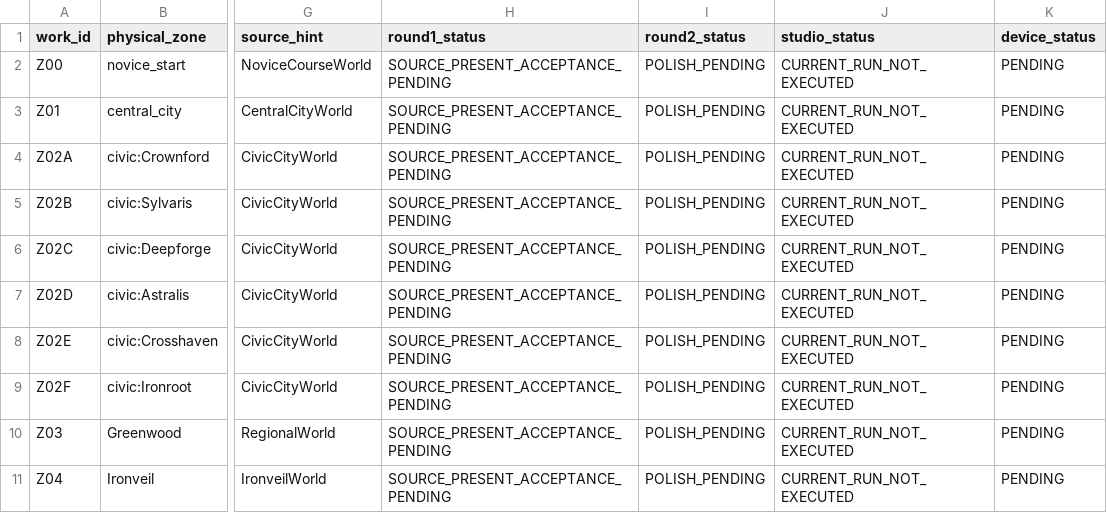
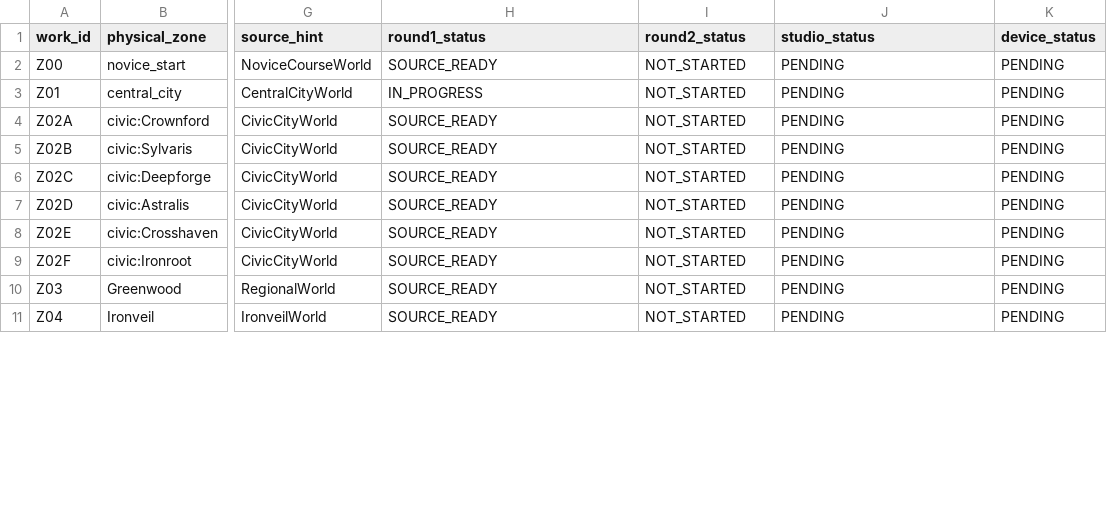
Before and after one commit to godsirataro/guildborne, a CSV file: production/audit/world-builder/ZONE_MATRIX.csv, drawn as a sheet; only a part is shown, gaps mark what is left out; the diff covers the shown part only; the diff names each change by its address in the sheet, - before the commit and + after, or states it on an @@ line.

```diff
--- a/production/audit/world-builder/ZONE_MATRIX.csv
+++ b/production/audit/world-builder/ZONE_MATRIX.csv
-H2 (round1_status): SOURCE_PRESENT_ACCEPTANCE_PENDING
+H2 (round1_status): SOURCE_READY
-I2:I11 (round2_status): POLISH_PENDING
+I2:I11 (round2_status): NOT_STARTED
-J2:J11 (studio_status): CURRENT_RUN_NOT_EXECUTED
+J2:J11 (studio_status): PENDING
-H3 (round1_status): SOURCE_PRESENT_ACCEPTANCE_PENDING
+H3 (round1_status): IN_PROGRESS
-H4:H11 (round1_status): SOURCE_PRESENT_ACCEPTANCE_PENDING
+H4:H11 (round1_status): SOURCE_READY
```
Also changed, not shown: 30 edited cells elsewhere in this file, 10 other files.
